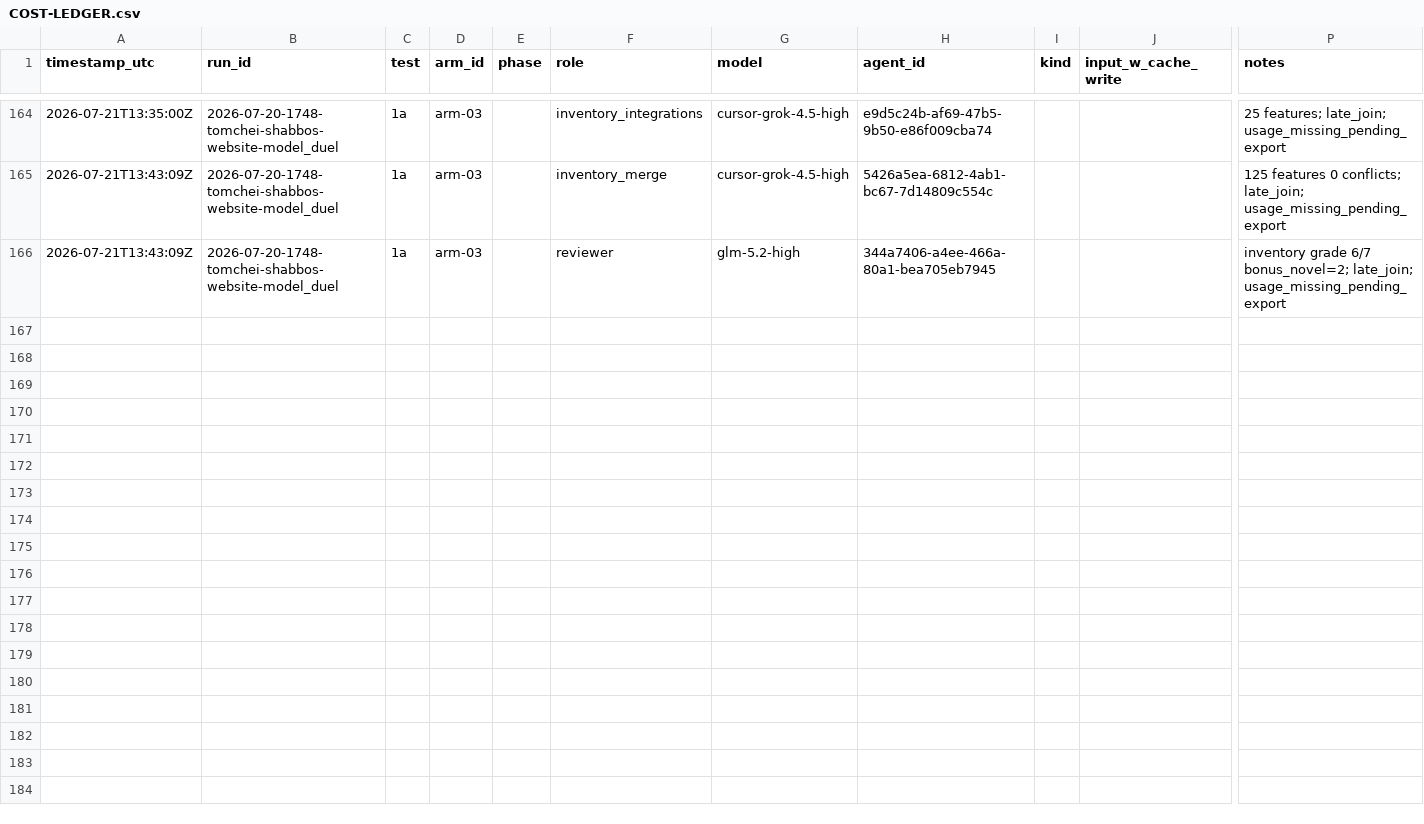
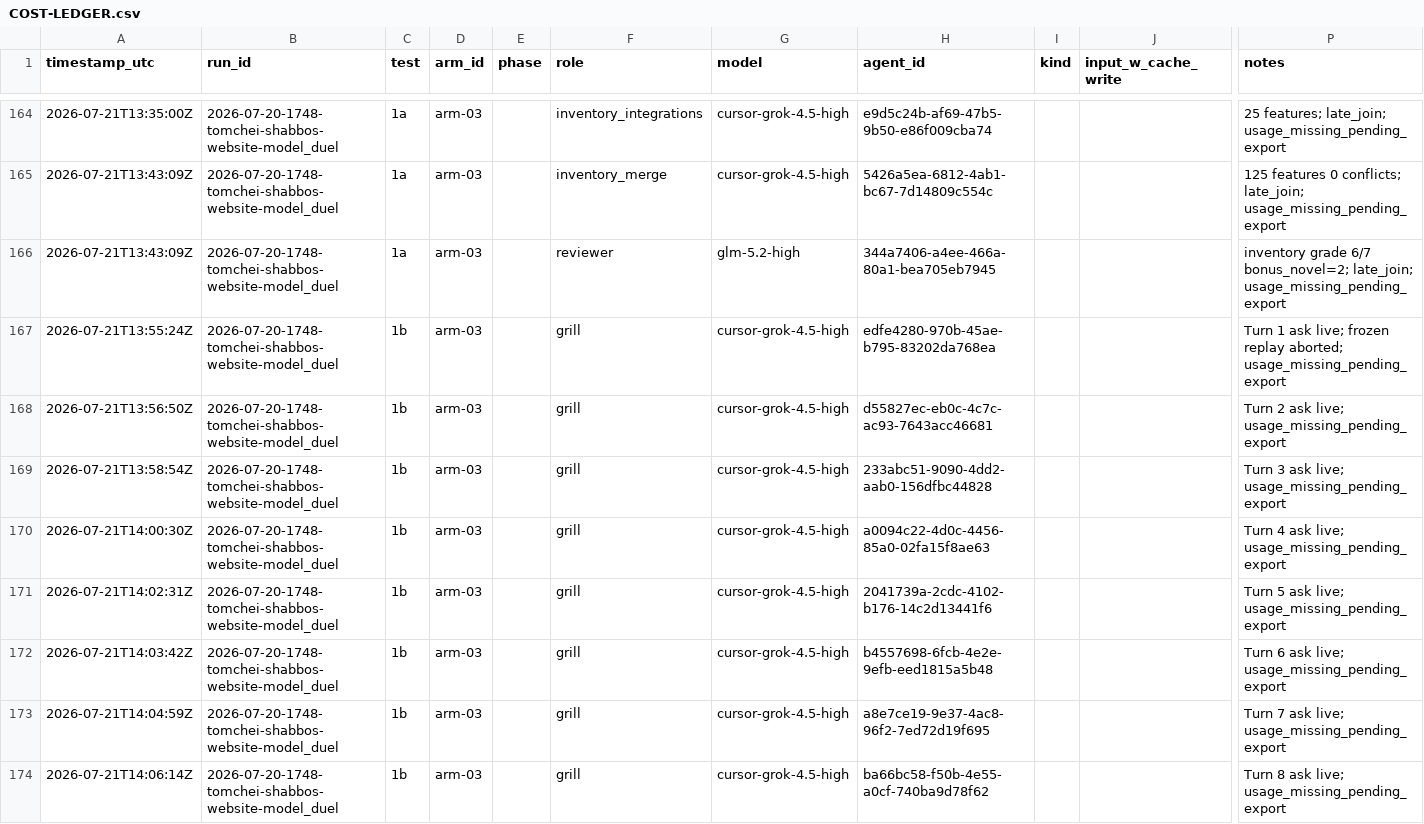
Before and after one commit to mennyg19-cmyk/master-model-duel, a CSV file: runs/2026-07-20-1748-tomchei-shabbos-website-model_duel/results/COST-LEDGER.csv, drawn as a sheet; only a part is shown, gaps mark what is left out; rows hold the shown columns only; the diff covers the shown part only; the diff names each change by its address in the sheet, - before the commit and + after, or states it on an @@ line.

Commit message:
arm-03 Test1b gated: live grill 13 turns, 8/8 score.

```diff
--- a/runs/2026-07-20-1748-tomchei-shabbos-website-model_duel/results/COST-LEDGER.csv
+++ b/runs/2026-07-20-1748-tomchei-shabbos-website-model_duel/results/COST-LEDGER.csv
+row 167: 2026-07-21T13:55:24Z | 2026-07-20-1748-tomchei-shabbos-website-model_duel | 1b | arm-03 |  | grill | cursor-grok-4.5-high | edfe4280-970b-45ae-b795-83202da768ea |  |  | Turn 1 ask live; frozen replay aborted; usage_missing_pending_export
+row 168: 2026-07-21T13:56:50Z | 2026-07-20-1748-tomchei-shabbos-website-model_duel | 1b | arm-03 |  | grill | cursor-grok-4.5-high | d55827ec-eb0c-4c7c-ac93-7643acc46681 |  |  | Turn 2 ask live; usage_missing_pending_export
+row 169: 2026-07-21T13:58:54Z | 2026-07-20-1748-tomchei-shabbos-website-model_duel | 1b | arm-03 |  | grill | cursor-grok-4.5-high | 233abc51-9090-4dd2-aab0-156dfbc44828 |  |  | Turn 3 ask live; usage_missing_pending_export
+row 170: 2026-07-21T14:00:30Z | 2026-07-20-1748-tomchei-shabbos-website-model_duel | 1b | arm-03 |  | grill | cursor-grok-4.5-high | a0094c22-4d0c-4456-85a0-02fa15f8ae63 |  |  | Turn 4 ask live; usage_missing_pending_export
+row 171: 2026-07-21T14:02:31Z | 2026-07-20-1748-tomchei-shabbos-website-model_duel | 1b | arm-03 |  | grill | cursor-grok-4.5-high | 2041739a-2cdc-4102-b176-14c2d13441f6 |  |  | Turn 5 ask live; usage_missing_pending_export
+row 172: 2026-07-21T14:03:42Z | 2026-07-20-1748-tomchei-shabbos-website-model_duel | 1b | arm-03 |  | grill | cursor-grok-4.5-high | b4557698-6fcb-4e2e-9efb-eed1815a5b48 |  |  | Turn 6 ask live; usage_missing_pending_export
+row 173: 2026-07-21T14:04:59Z | 2026-07-20-1748-tomchei-shabbos-website-model_duel | 1b | arm-03 |  | grill | cursor-grok-4.5-high | a8e7ce19-9e37-4ac8-96f2-7ed72d19f695 |  |  | Turn 7 ask live; usage_missing_pending_export
+row 174: 2026-07-21T14:06:14Z | 2026-07-20-1748-tomchei-shabbos-website-model_duel | 1b | arm-03 |  | grill | cursor-grok-4.5-high | ba66bc58-f50b-4e55-a0cf-740ba9d78f62 |  |  | Turn 8 ask live; usage_missing_pending_export
```
Also changed, not shown: 7 added rows elsewhere in this file, 6 other files.
